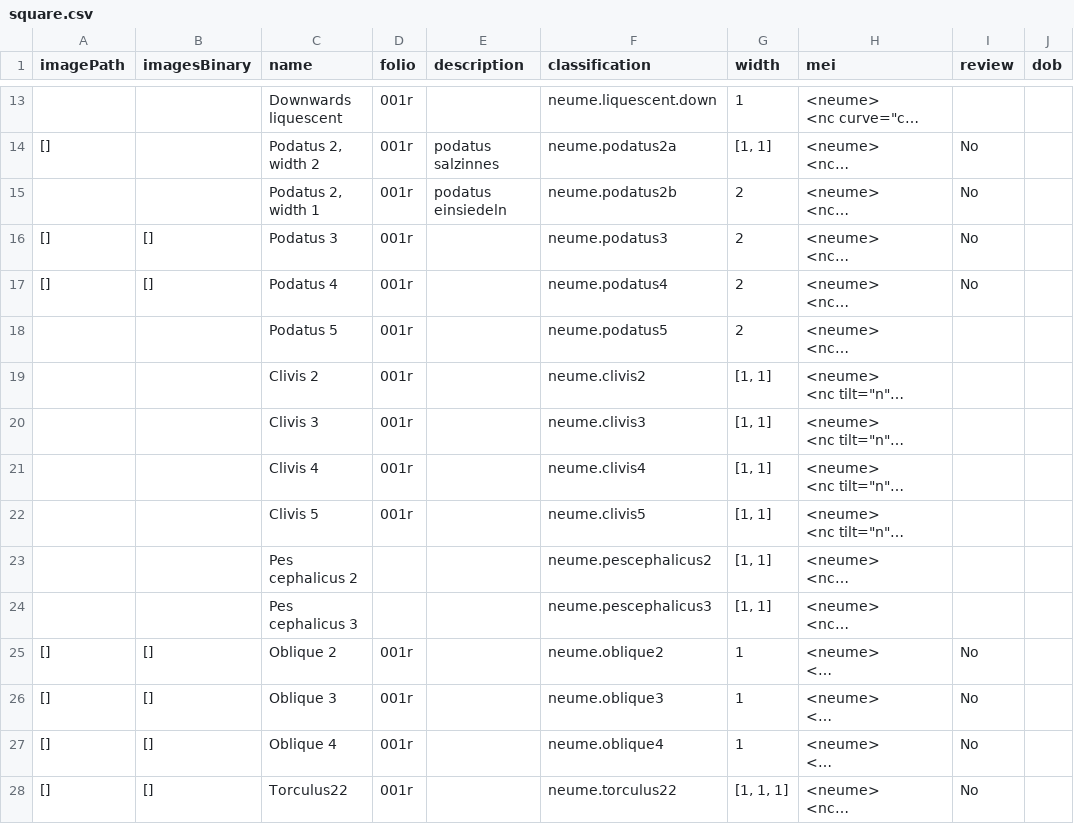
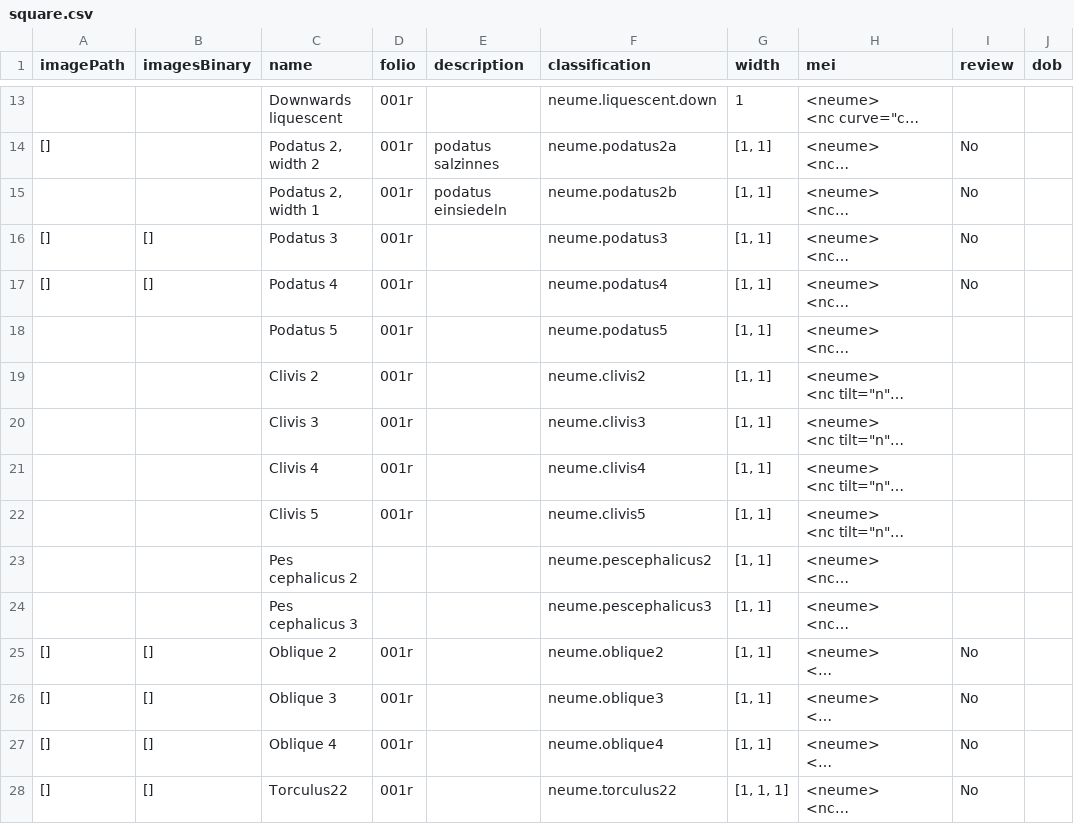
Before and after one commit to DDMAL/mothra, a CSV file: landing-page/scripts/assets/mei_encoding/square.csv, drawn as a sheet; only a part is shown, gaps mark what is left out; long unchanged cells end in …; the diff names each change by its address in the sheet, - before the commit and + after, or states it on an @@ line.

Commit message:
fix(mei-encoding): make hufnagel notation apply end to end (mapping csv's)
ref: #210 -> two-note neumes  were rendering as plain puncta instead of usual shapes + stacked instead of side-by-side

```diff
--- a/landing-page/scripts/assets/mei_encoding/square.csv
+++ b/landing-page/scripts/assets/mei_encoding/square.csv
-G15:G18 (width): 2
+G15:G18 (width): [1, 1]
-G25:G27 (width): 1
+G25:G27 (width): [1, 1]
```
Also changed, not shown: 8 other files.
